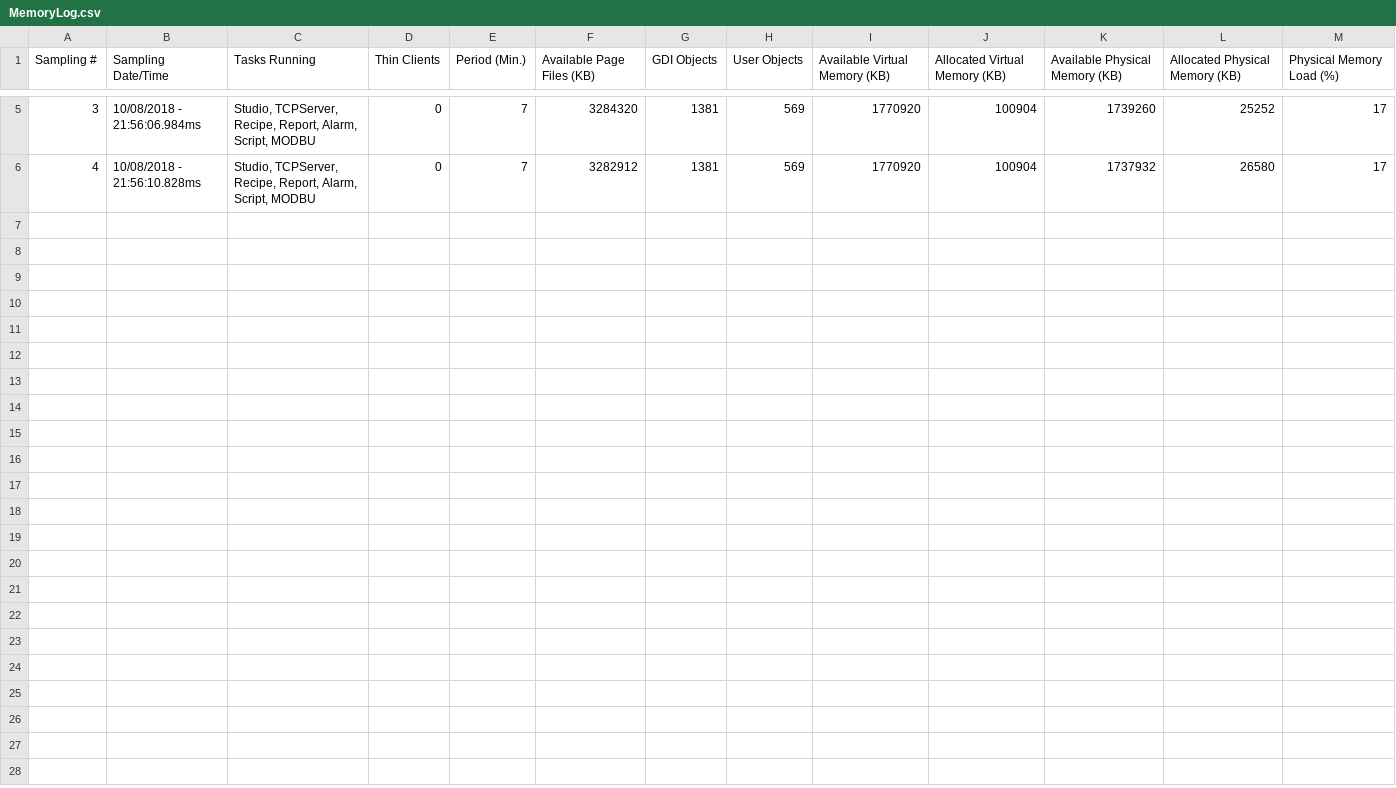
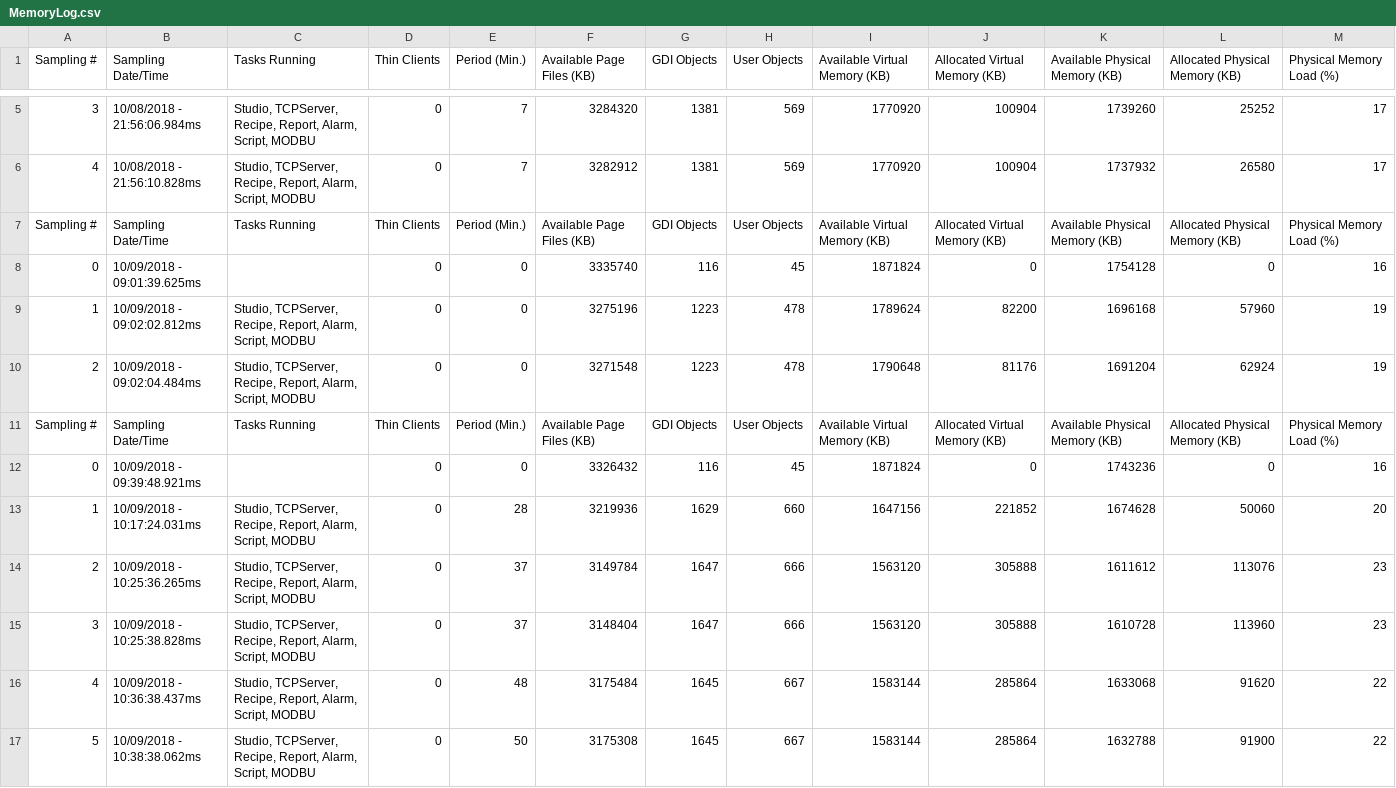
Before and after one commit to electromaticboy/usbroboticarm, a CSV file: hmi/Web/Dump/MemoryLog.csv, drawn as a sheet; only a part is shown, gaps mark what is left out; the diff names each change by its address in the sheet, - before the commit and + after, or states it on an @@ line.

```diff
--- a/hmi/Web/Dump/MemoryLog.csv
+++ b/hmi/Web/Dump/MemoryLog.csv
+row 7: Sampling # | Sampling Date/Time | Tasks Running | Thin Clients | Period (Min.) | Available Page Files (KB) | GDI Objects | User Objects | Available Virtual Memory (KB) | Allocated Virtual Memory (KB) | Available Physical Memory (KB) | Allocated Physical Memory (KB) | Physical Memory Load (%)
+row 8: 0 | 10/09/2018 - 09:01:39.625ms |  | 0 | 0 | 3335740 | 116 | 45 | 1871824 | 0 | 1754128 | 0 | 16
+row 9: 1 | 10/09/2018 - 09:02:02.812ms | Studio, TCPServer, Recipe, Report, Alarm, Script, MODBU | 0 | 0 | 3275196 | 1223 | 478 | 1789624 | 82200 | 1696168 | 57960 | 19
+row 10: 2 | 10/09/2018 - 09:02:04.484ms | Studio, TCPServer, Recipe, Report, Alarm, Script, MODBU | 0 | 0 | 3271548 | 1223 | 478 | 1790648 | 81176 | 1691204 | 62924 | 19
+row 11: Sampling # | Sampling Date/Time | Tasks Running | Thin Clients | Period (Min.) | Available Page Files (KB) | GDI Objects | User Objects | Available Virtual Memory (KB) | Allocated Virtual Memory (KB) | Available Physical Memory (KB) | Allocated Physical Memory (KB) | Physical Memory Load (%)
+row 12: 0 | 10/09/2018 - 09:39:48.921ms |  | 0 | 0 | 3326432 | 116 | 45 | 1871824 | 0 | 1743236 | 0 | 16
+row 13: 1 | 10/09/2018 - 10:17:24.031ms | Studio, TCPServer, Recipe, Report, Alarm, Script, MODBU | 0 | 28 | 3219936 | 1629 | 660 | 1647156 | 221852 | 1674628 | 50060 | 20
+row 14: 2 | 10/09/2018 - 10:25:36.265ms | Studio, TCPServer, Recipe, Report, Alarm, Script, MODBU | 0 | 37 | 3149784 | 1647 | 666 | 1563120 | 305888 | 1611612 | 113076 | 23
+row 15: 3 | 10/09/2018 - 10:25:38.828ms | Studio, TCPServer, Recipe, Report, Alarm, Script, MODBU | 0 | 37 | 3148404 | 1647 | 666 | 1563120 | 305888 | 1610728 | 113960 | 23
+row 16: 4 | 10/09/2018 - 10:36:38.437ms | Studio, TCPServer, Recipe, Report, Alarm, Script, MODBU | 0 | 48 | 3175484 | 1645 | 667 | 1583144 | 285864 | 1633068 | 91620 | 22
+row 17: 5 | 10/09/2018 - 10:38:38.062ms | Studio, TCPServer, Recipe, Report, Alarm, Script, MODBU | 0 | 50 | 3175308 | 1645 | 667 | 1583144 | 285864 | 1632788 | 91900 | 22
```
Also changed, not shown: 29 other files.
